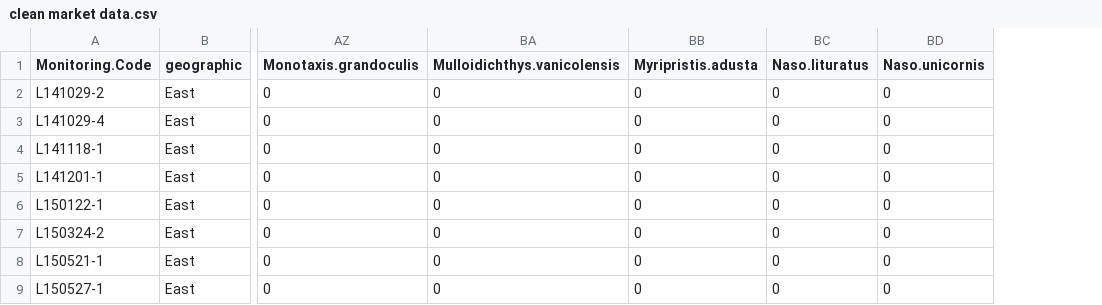
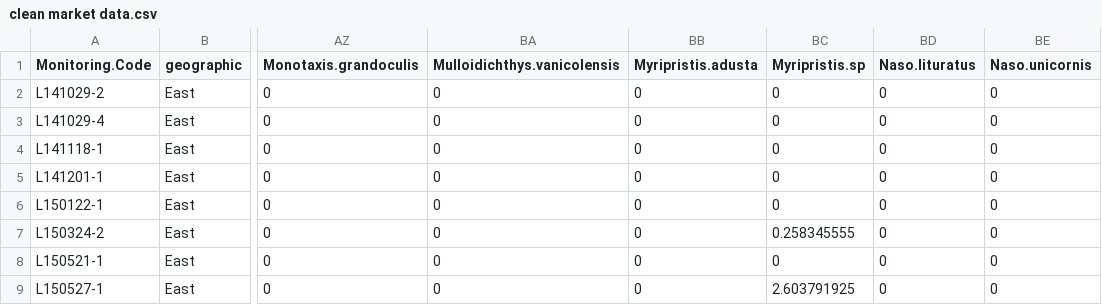
Before and after one commit to mcleamj/fish_market_project, a CSV file: data/clean market data.csv, drawn as a sheet; only a part is shown, gaps mark what is left out; the diff names each change by its address in the sheet, - before the commit and + after, or states it on an @@ line.

```diff
--- a/data/clean market data.csv
+++ b/data/clean market data.csv
+column BC (Myripristis.sp), rows 2-9: 0 | 0 | 0 | 0 | 0 | 0.258345555 | 0 | 2.603791925
```
Also changed, not shown: data/clean reef data.csv, 4 other files.
